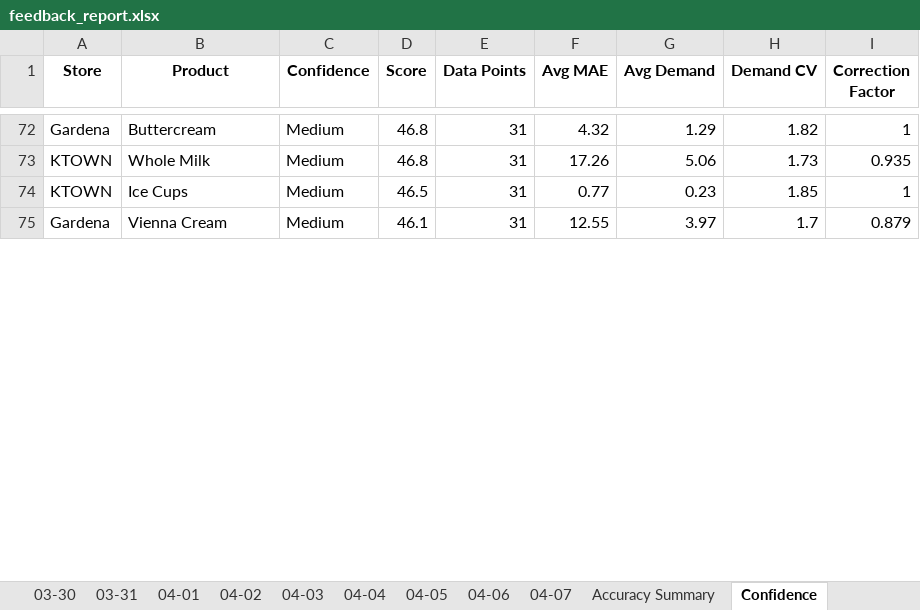
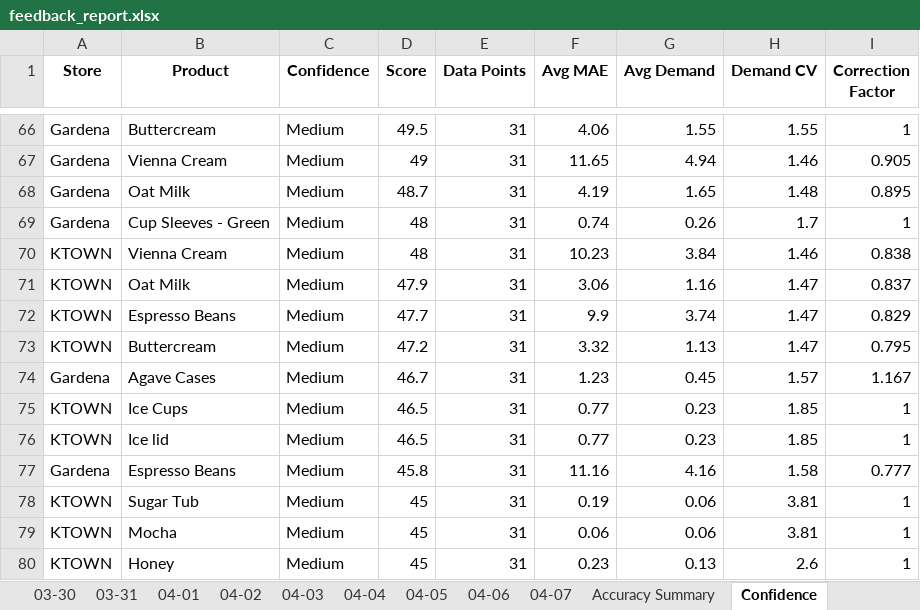
Before and after one commit to YeemsCoffee/inventoryprediction, an Excel workbook: output/feedback_report.xlsx, sheet Confidence, drawn as a sheet; only a part is shown, gaps mark what is left out; values as stored, in another font and other column widths than the file's, no borders; addresses are those after the commit; the diff covers the shown part only; the diff names each change by its address in the sheet, - before the commit and + after, or states it on an @@ line.

```diff
--- a/output/feedback_report.xlsx (sheet Confidence)
+++ b/output/feedback_report.xlsx (sheet Confidence)
-D66 (Score): 46.8
+D66 (Score): 49.5
-F66 (Avg MAE): 4.32
+F66 (Avg MAE): 4.06
-G66 (Avg Demand): 1.29
+G66 (Avg Demand): 1.55
-H66 (Demand CV): 1.82
+H66 (Demand CV): 1.55
+row 67: Gardena | Vienna Cream | Medium | 49 | 31 | 11.65 | 4.94 | 1.46 | 0.905
+row 68: Gardena | Oat Milk | Medium | 48.7 | 31 | 4.19 | 1.65 | 1.48 | 0.895
+row 69: Gardena | Cup Sleeves - Green | Medium | 48 | 31 | 0.74 | 0.26 | 1.7 | 1
+row 70: KTOWN | Vienna Cream | Medium | 48 | 31 | 10.23 | 3.84 | 1.46 | 0.838
-B71 (Product): Whole Milk
+B71 (Product): Oat Milk
-D71 (Score): 46.8
+D71 (Score): 47.9
-F71 (Avg MAE): 17.26
+F71 (Avg MAE): 3.06
-G71 (Avg Demand): 5.06
+G71 (Avg Demand): 1.16
-H71 (Demand CV): 1.73
+H71 (Demand CV): 1.47
-I71 (Correction Factor): 0.935
+I71 (Correction Factor): 0.837
+row 72: KTOWN | Espresso Beans | Medium | 47.7 | 31 | 9.9 | 3.74 | 1.47 | 0.829
+row 73: KTOWN | Buttercream | Medium | 47.2 | 31 | 3.32 | 1.13 | 1.47 | 0.795
+row 74: Gardena | Agave Cases | Medium | 46.7 | 31 | 1.23 | 0.45 | 1.57 | 1.167
+row 76: KTOWN | Ice lid | Medium | 46.5 | 31 | 0.77 | 0.23 | 1.85 | 1
-B77 (Product): Vienna Cream
+B77 (Product): Espresso Beans
-D77 (Score): 46.1
+D77 (Score): 45.8
-F77 (Avg MAE): 12.55
+F77 (Avg MAE): 11.16
-G77 (Avg Demand): 3.97
+G77 (Avg Demand): 4.16
-H77 (Demand CV): 1.7
+H77 (Demand CV): 1.58
-I77 (Correction Factor): 0.879
+I77 (Correction Factor): 0.777
@@ row 92 moved to row 78: KTOWN @@
+row 79: KTOWN | Mocha | Medium | 45 | 31 | 0.06 | 0.06 | 3.81 | 1
+row 80: KTOWN | Honey | Medium | 45 | 31 | 0.23 | 0.13 | 2.6 | 1
```
Also changed, not shown: 15 added rows, 25 removed rows, 31 moved rows and 98 edited cells elsewhere in this sheet, sheet 03-25, sheet Accuracy Summary, 2 other files.
